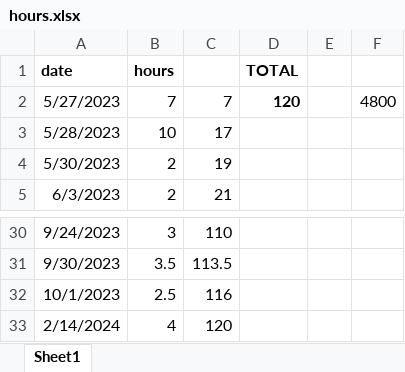
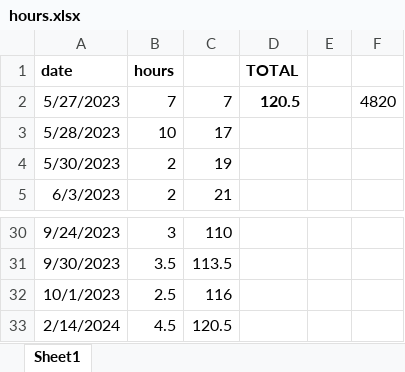
Before and after one commit to rempsyc/busara_dashboard, an Excel workbook: hours.xlsx, sheet Sheet1, drawn as a sheet; only a part is shown, gaps mark what is left out; values as stored, in another font and other column widths than the file's, no borders; the diff names each change by its address in the sheet, - before the commit and + after, or states it on an @@ line.

```diff
--- a/hours.xlsx (sheet Sheet1)
+++ b/hours.xlsx (sheet Sheet1)
-D2 (TOTAL): 120
+D2 (TOTAL): 120.5
-F2: 4800
+F2: 4820
-B33 (hours): 4
+B33 (hours): 4.5
-C33: 120
+C33: 120.5
```
Also changed, not shown: 3 other files.
